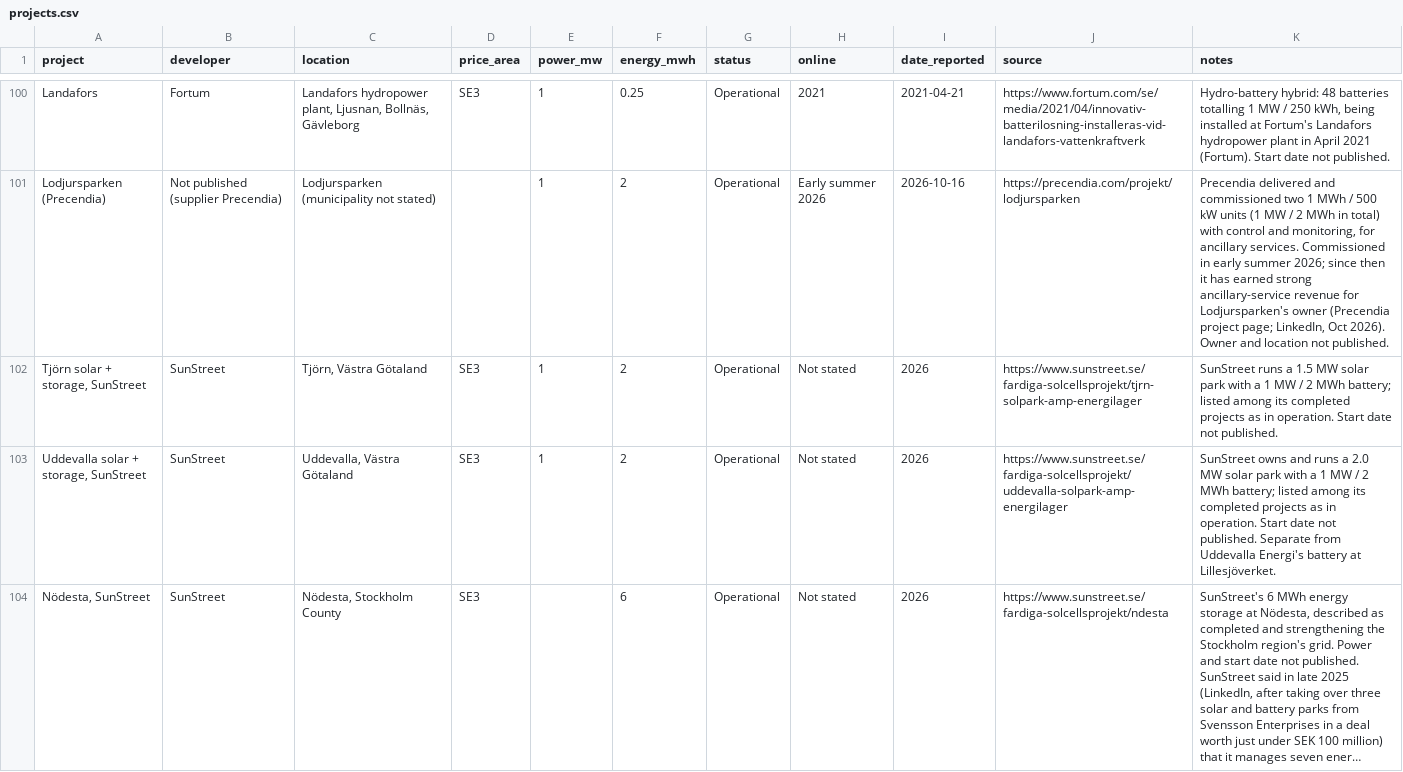
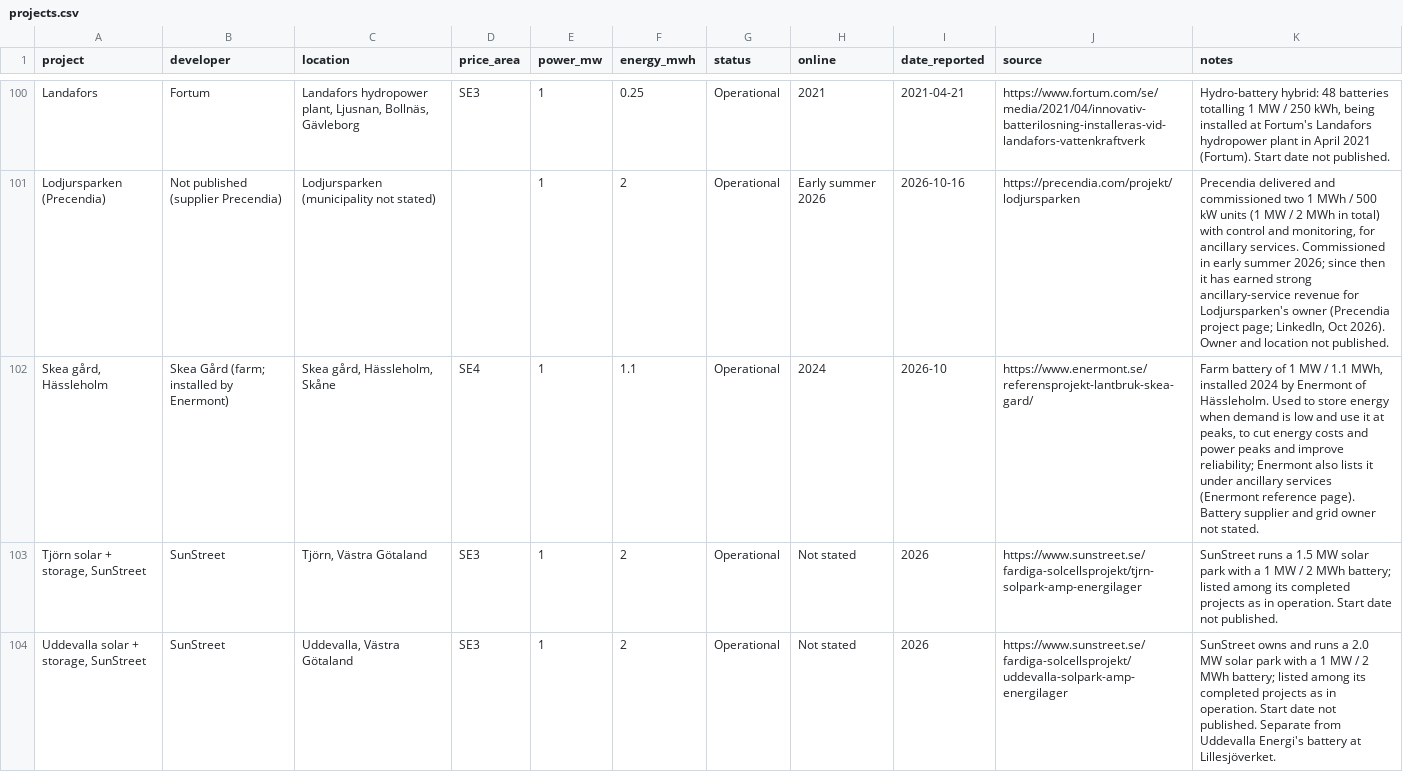
Before and after one commit to andreasn/batterier, a CSV file: data/projects.csv, drawn as a sheet; only a part is shown, gaps mark what is left out; the shorter side is filled out with more unchanged rows; long unchanged cells end in ….

```diff
--- a/data/projects.csv
+++ b/data/projects.csv
@@ -101,2 +101,3 @@ Landafors,Fortum,"Landafors hydropower plant, Ljusnan, Bollnäs, Gävleborg",SE3
 Lodjursparken (Precendia),Not published (supplier Precendia),Lodjursparken (municipality not stated),,1,2,Operational,Early summer 2026,2026-10-16,https://precendia.com/projekt/lodjursparken,"Precendia delivered and commissioned two 1 MWh / 500 kW units (1 MW / 2 MWh in total) with control and monitoring, for ancillary services. Commissioned in early summer 2026; since then it has earned strong ancillary-service revenue for Lodjursparken's owner (Precendia project page; LinkedIn, Oct 2026). Owner and location not published."
+"Skea gård, Hässleholm",Skea Gård (farm; installed by Enermont),"Skea gård, Hässleholm, Skåne",SE4,1,1.1,Operational,2024,2026-10,https://www.enermont.se/referensprojekt-lantbruk-skea-gard/,"Farm battery of 1 MW / 1.1 MWh, installed 2024 by Enermont of Hässleholm. Used to store energy when demand is low and use it at peaks, to cut energy costs and power peaks and improve reliability; Enermont also lists it under ancillary services (Enermont reference page). Battery supplier and grid owner not stated."
 "Tjörn solar + storage, SunStreet",SunStreet,"Tjörn, Västra Götaland",SE3,1,2,Operational,Not stated,2026,https://www.sunstreet.se/fardiga-solcellsprojekt/tjrn-solpark-amp-energilager,SunStreet runs a 1.5 MW solar park with a 1 MW / 2 MWh battery; listed among its completed projects as in operation. Start date not published.
```
Also changed, not shown: 2 other files.
